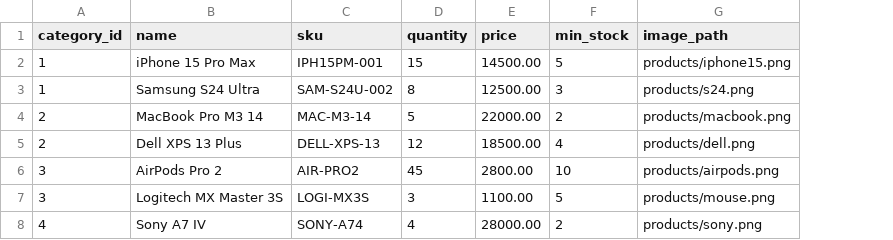
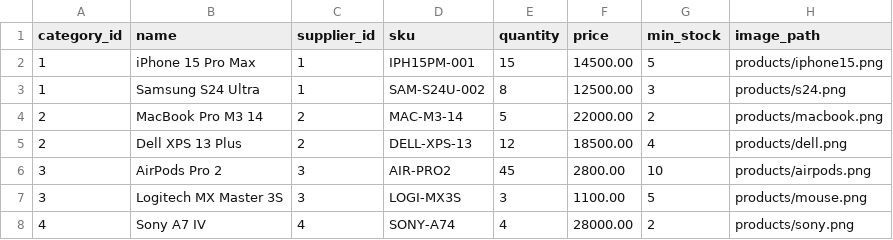
Before and after one commit to BenTaleb-Mehdi/StockMaster-Pro, a CSV file: StockMaster-Pro/database/data/products.csv, drawn as a sheet; the diff names each change by its address in the sheet, - before the commit and + after, or states it on an @@ line.

Commit message:
feat: Implement comprehensive product and supplier management with stock history tracking and initial data seeding.

```diff
--- a/StockMaster-Pro/database/data/products.csv
+++ b/StockMaster-Pro/database/data/products.csv
+column C (supplier_id), rows 2-8: 1 | 1 | 2 | 2 | 3 | 3 | 4
```
Also changed, not shown: 21 other files.
